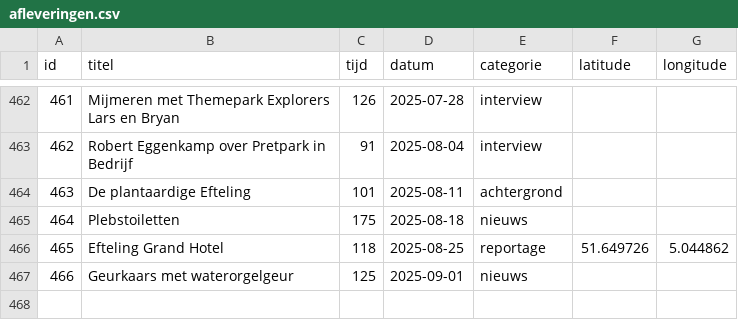
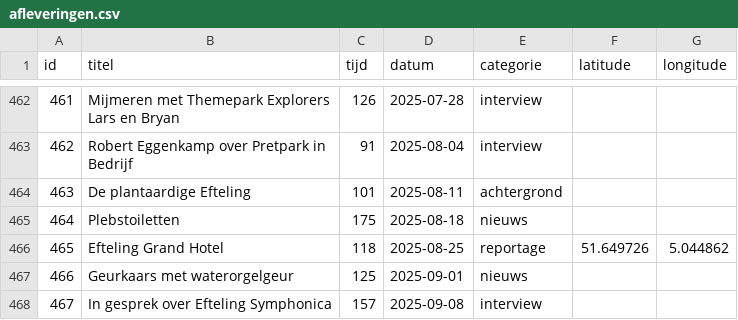
Before and after one commit to SjorsHartwijk/kleineboodschap, a CSV file: afleveringen.csv, drawn as a sheet; only a part is shown, gaps mark what is left out; the diff names each change by its address in the sheet, - before the commit and + after, or states it on an @@ line.

Commit message:
Aflevering 467

```diff
--- a/afleveringen.csv
+++ b/afleveringen.csv
+row 468: 467 | In gesprek over Efteling Symphonica | 157 | 2025-09-08 | interview
```
Also changed, not shown: 3 other files.
